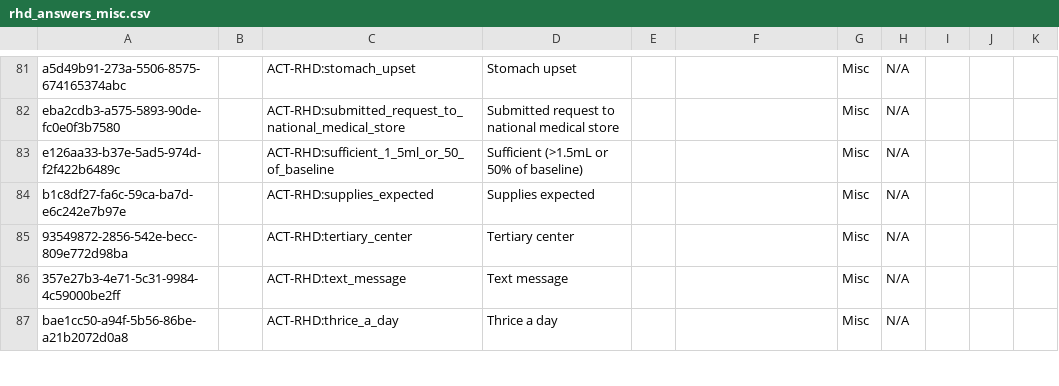
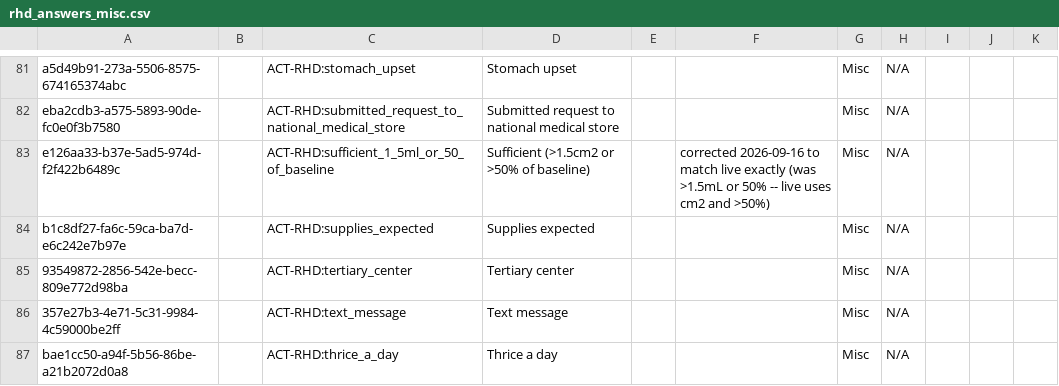
Before and after one commit to DIGI-UW/openmrs-distro-referenceapplication, a CSV file: distro/configuration/concepts/rhd_answers_misc.csv, drawn as a sheet; only a part is shown, gaps mark what is left out.

```diff
--- a/distro/configuration/concepts/rhd_answers_misc.csv
+++ b/distro/configuration/concepts/rhd_answers_misc.csv
@@ -82,3 +82,3 @@ a5d49b91-273a-5506-8575-674165374abc,,ACT-RHD:stomach_upset,Stomach upset,,,Misc
 eba2cdb3-a575-5893-90de-fc0e0f3b7580,,ACT-RHD:submitted_request_to_national_medical_store,Submitted request to national medical store,,,Misc,N/A,,,
-e126aa33-b37e-5ad5-974d-f2f422b6489c,,ACT-RHD:sufficient_1_5ml_or_50_of_baseline,Sufficient (>1.5mL or 50% of baseline),,,Misc,N/A,,,
+e126aa33-b37e-5ad5-974d-f2f422b6489c,,ACT-RHD:sufficient_1_5ml_or_50_of_baseline,Sufficient (>1.5cm2 or >50% of baseline),,"corrected 2026-09-16 to match live exactly (was >1.5mL or 50% -- live uses cm2 and >50%)",Misc,N/A,,,
 b1c8df27-fa6c-59ca-ba7d-e6c242e7b97e,,ACT-RHD:supplies_expected,Supplies expected,,,Misc,N/A,,,
```
Also changed, not shown: distro/configuration/concepts/rhd_answers_procedures.csv, distro/configuration/concepts/rhd_conceptsets.csv, 8 other files.
